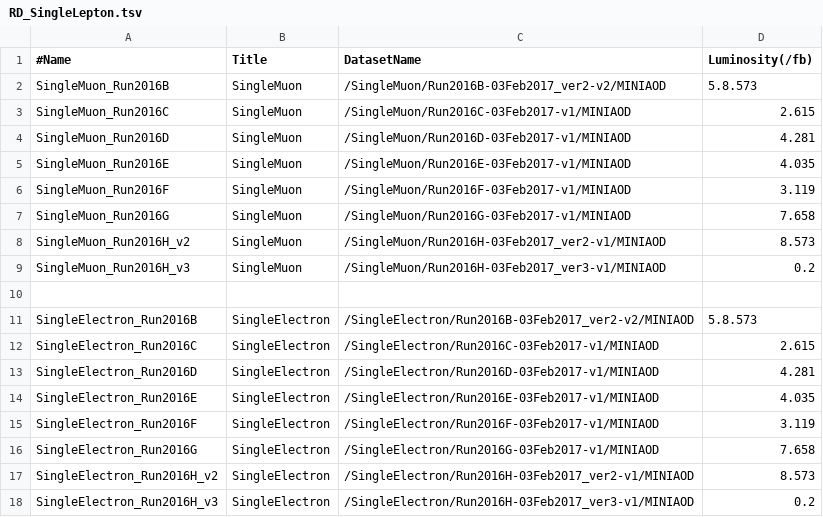
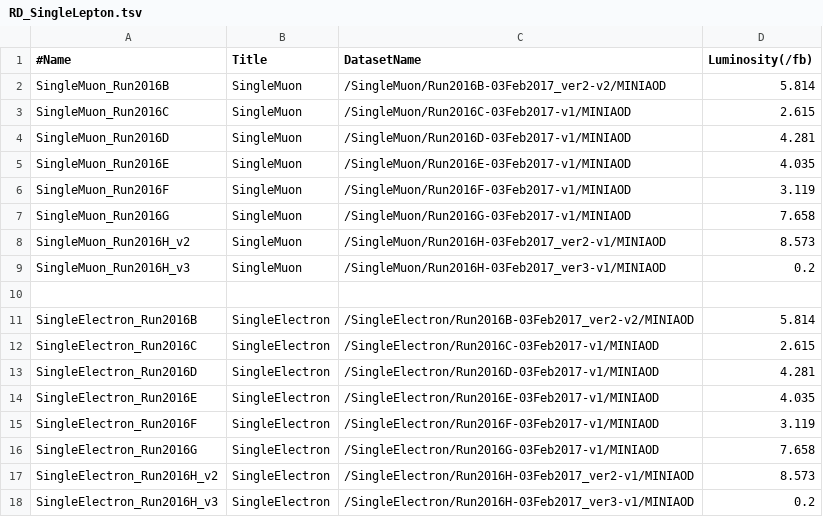
Before and after one commit to cms-kr/TZWi, a TSV file: NanoAODProduction/data/datasets/2016/RD_SingleLepton.tsv, drawn as a sheet.

Commit message:
fix typo

```diff
--- a/NanoAODProduction/data/datasets/2016/RD_SingleLepton.tsv
+++ b/NanoAODProduction/data/datasets/2016/RD_SingleLepton.tsv
@@ -1,3 +1,3 @@
 #Name	Title	DatasetName	Luminosity(/fb)
-SingleMuon_Run2016B	SingleMuon	/SingleMuon/Run2016B-03Feb2017_ver2-v2/MINIAOD	5.8.573
+SingleMuon_Run2016B	SingleMuon	/SingleMuon/Run2016B-03Feb2017_ver2-v2/MINIAOD	5.814
 SingleMuon_Run2016C	SingleMuon	/SingleMuon/Run2016C-03Feb2017-v1/MINIAOD	2.615
@@ -10,3 +10,3 @@ SingleMuon_Run2016H_v3	SingleMuon	/SingleMuon/Run2016H-03Feb2017_ver3-v1/MINIAOD
 
-SingleElectron_Run2016B	SingleElectron	/SingleElectron/Run2016B-03Feb2017_ver2-v2/MINIAOD	5.8.573
+SingleElectron_Run2016B	SingleElectron	/SingleElectron/Run2016B-03Feb2017_ver2-v2/MINIAOD	5.814
 SingleElectron_Run2016C	SingleElectron	/SingleElectron/Run2016C-03Feb2017-v1/MINIAOD	2.615
```
Also changed, not shown: NanoAODProduction/data/datasets/2016/MC.tsv.
